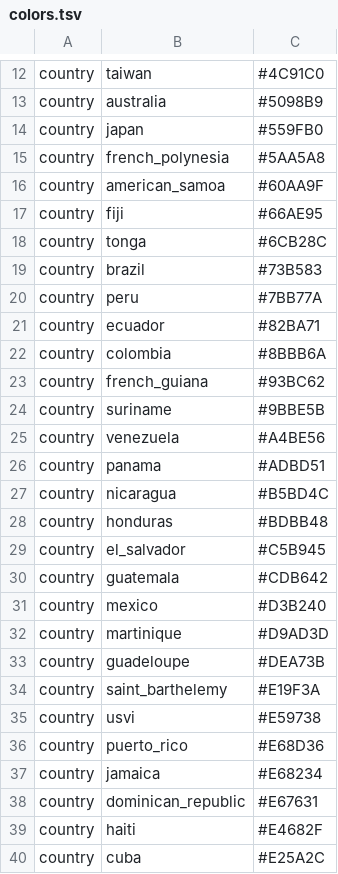
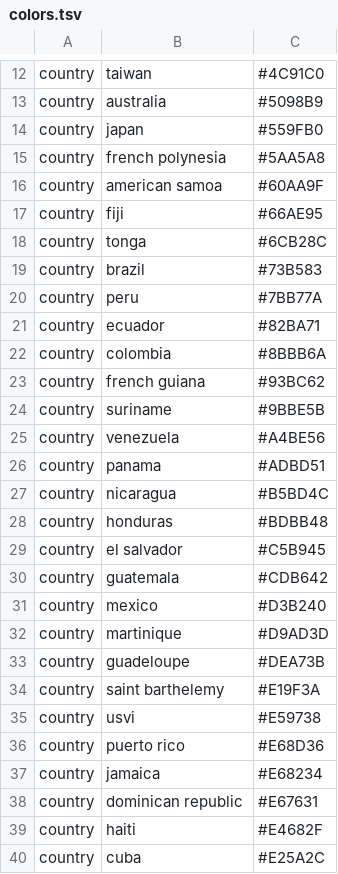
Before and after one commit to nextstrain/zika, a TSV file: config/colors.tsv, drawn as a sheet; only a part is shown, gaps mark what is left out.

Commit message:
Refix spaces and underscores in colors.tsv

```diff
--- a/config/colors.tsv
+++ b/config/colors.tsv
@@ -14,4 +14,4 @@ country	australia	#5098B9
 country	japan	#559FB0
-country	french_polynesia	#5AA5A8
-country	american_samoa	#60AA9F
+country	french polynesia	#5AA5A8
+country	american samoa	#60AA9F
 country	fiji	#66AE95
@@ -22,3 +22,3 @@ country	ecuador	#82BA71
 country	colombia	#8BBB6A
-country	french_guiana	#93BC62
+country	french guiana	#93BC62
 country	suriname	#9BBE5B
@@ -28,3 +28,3 @@ country	nicaragua	#B5BD4C
 country	honduras	#BDBB48
-country	el_salvador	#C5B945
+country	el salvador	#C5B945
 country	guatemala	#CDB642
@@ -33,7 +33,7 @@ country	martinique	#D9AD3D
 country	guadeloupe	#DEA73B
-country	saint_barthelemy	#E19F3A
+country	saint barthelemy	#E19F3A
 country	usvi	#E59738
-country	puerto_rico	#E68D36
+country	puerto rico	#E68D36
 country	jamaica	#E68234
-country	dominican_republic	#E67631
+country	dominican republic	#E67631
 country	haiti	#E4682F
```
